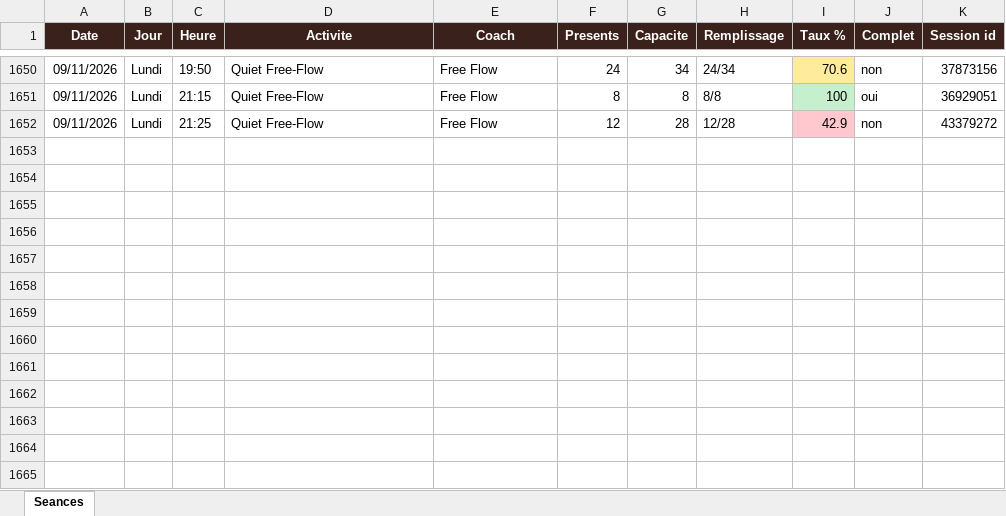
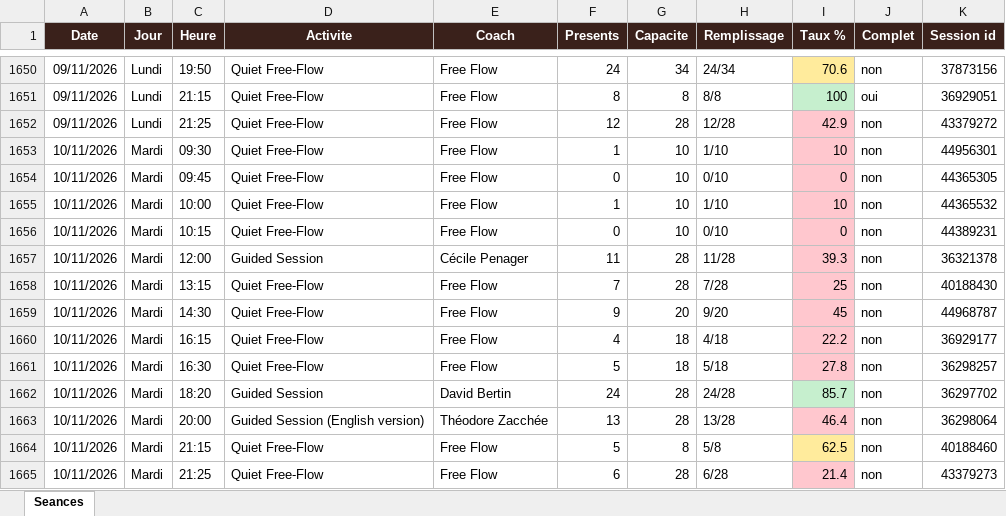
Before and after one commit to sbbb-git/reset, an Excel workbook: reset_seances.xlsx, sheet Seances, drawn as a sheet; only a part is shown, gaps mark what is left out; values as stored, in another font and other column widths than the file's, no borders; the diff names each change by its address in the sheet, - before the commit and + after, or states it on an @@ line.

```diff
--- a/reset_seances.xlsx (sheet Seances)
+++ b/reset_seances.xlsx (sheet Seances)
+row 1653: 10/11/2026 | Mardi | 09:30 | Quiet Free-Flow | Free Flow | 1 | 10 | 1/10 | 10 | non | 44956301
+row 1654: 10/11/2026 | Mardi | 09:45 | Quiet Free-Flow | Free Flow | 0 | 10 | 0/10 | 0 | non | 44365305
+row 1655: 10/11/2026 | Mardi | 10:00 | Quiet Free-Flow | Free Flow | 1 | 10 | 1/10 | 10 | non | 44365532
+row 1656: 10/11/2026 | Mardi | 10:15 | Quiet Free-Flow | Free Flow | 0 | 10 | 0/10 | 0 | non | 44389231
+row 1657: 10/11/2026 | Mardi | 12:00 | Guided Session | Cécile Penager | 11 | 28 | 11/28 | 39.3 | non | 36321378
+row 1658: 10/11/2026 | Mardi | 13:15 | Quiet Free-Flow | Free Flow | 7 | 28 | 7/28 | 25 | non | 40188430
+row 1659: 10/11/2026 | Mardi | 14:30 | Quiet Free-Flow | Free Flow | 9 | 20 | 9/20 | 45 | non | 44968787
+row 1660: 10/11/2026 | Mardi | 16:15 | Quiet Free-Flow | Free Flow | 4 | 18 | 4/18 | 22.2 | non | 36929177
+row 1661: 10/11/2026 | Mardi | 16:30 | Quiet Free-Flow | Free Flow | 5 | 18 | 5/18 | 27.8 | non | 36298257
+row 1662: 10/11/2026 | Mardi | 18:20 | Guided Session | David Bertin | 24 | 28 | 24/28 | 85.7 | non | 36297702
+row 1663: 10/11/2026 | Mardi | 20:00 | Guided Session (English version) | Théodore Zacchée | 13 | 28 | 13/28 | 46.4 | non | 36298064
+row 1664: 10/11/2026 | Mardi | 21:15 | Quiet Free-Flow | Free Flow | 5 | 8 | 5/8 | 62.5 | non | 40188460
+row 1665: 10/11/2026 | Mardi | 21:25 | Quiet Free-Flow | Free Flow | 6 | 28 | 6/28 | 21.4 | non | 43379273
```
Also changed, not shown: 3 other files.
